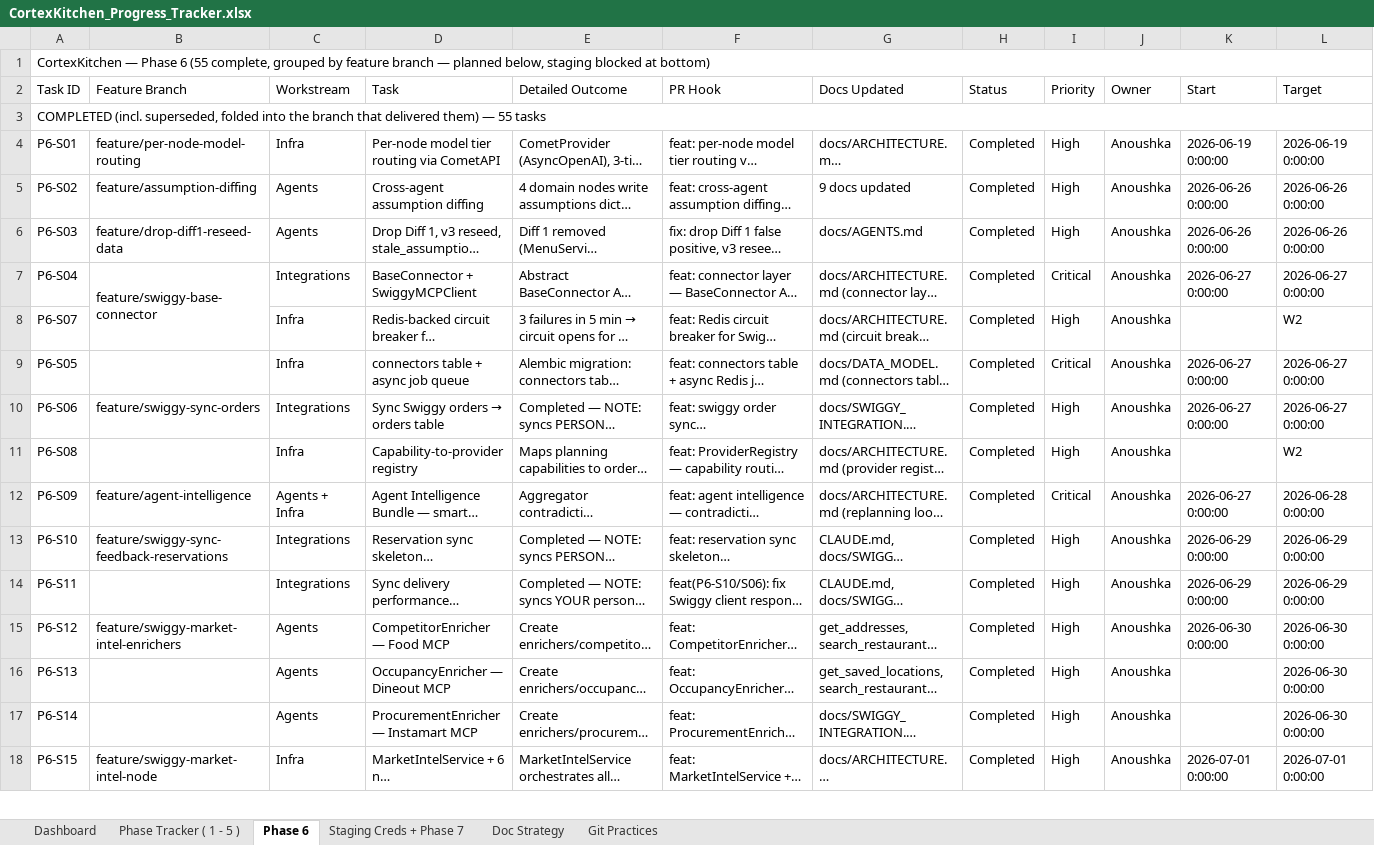
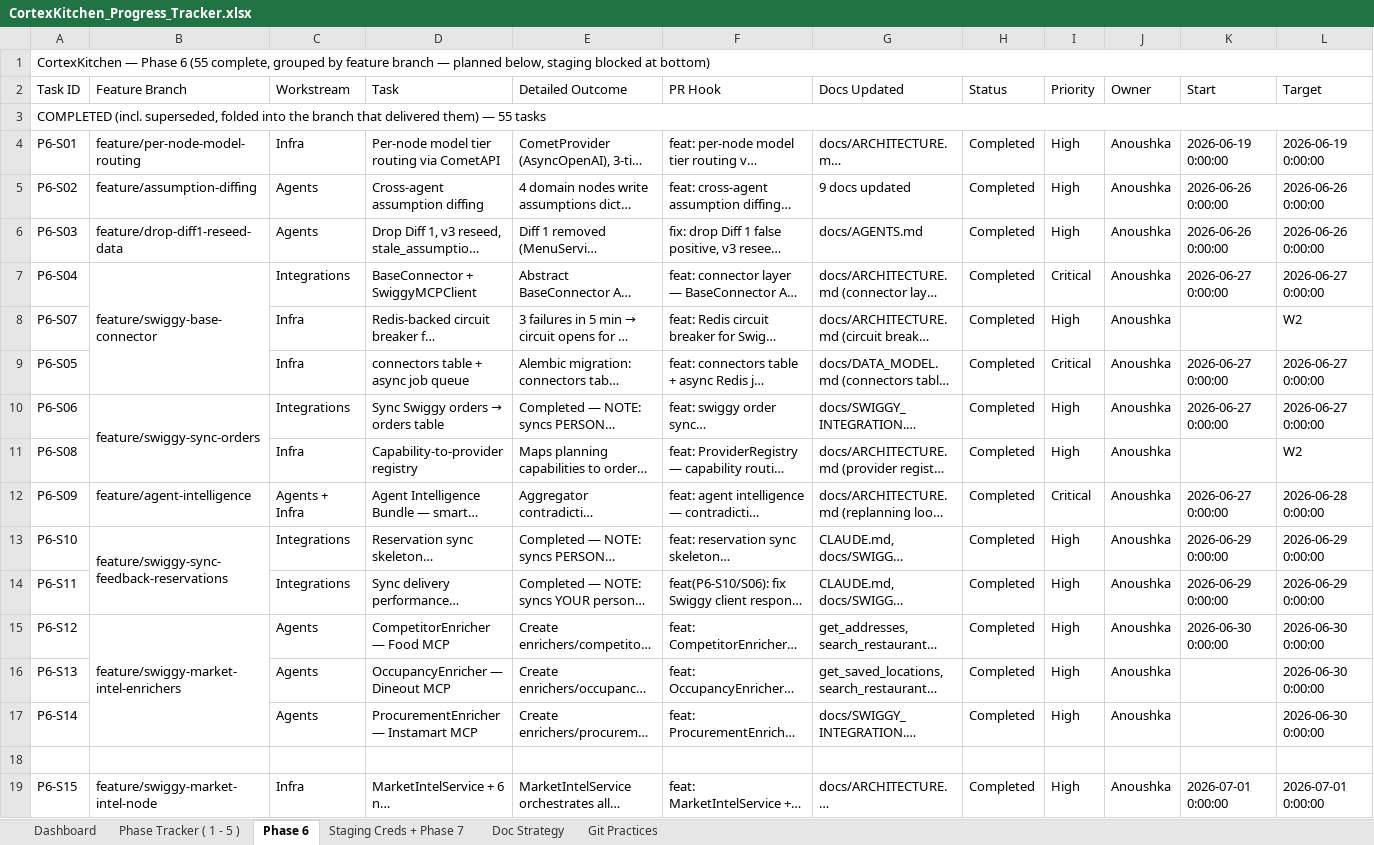
Before and after one commit to anoushka45/cortexkitchen, an Excel workbook: CortexKitchen_Progress_Tracker.xlsx, sheet Phase 6, drawn as a sheet; only a part is shown; long unchanged cells end in …; values as stored, in another font and other column widths than the file's, no cell formats; removed rows and columns are numbered as before the commit, all else as after; rows hold the shown columns only; the diff covers the shown part only; the diff names each change by its address in the sheet, - before the commit and + after, or states it on an @@ line.

```diff
--- a/CortexKitchen_Progress_Tracker.xlsx (sheet Phase 6)
+++ b/CortexKitchen_Progress_Tracker.xlsx (sheet Phase 6)
-B7:B8 merged
+B7:B9 merged
+B10:B11 merged
+B13:B14 merged
+B15:B17 merged
+row 18: (empty)
+B19:B22 merged
```
Also changed, not shown: 4 added rows, 13 removed rows, 1 edited cell and merged cells elsewhere in this sheet, cell formats.
